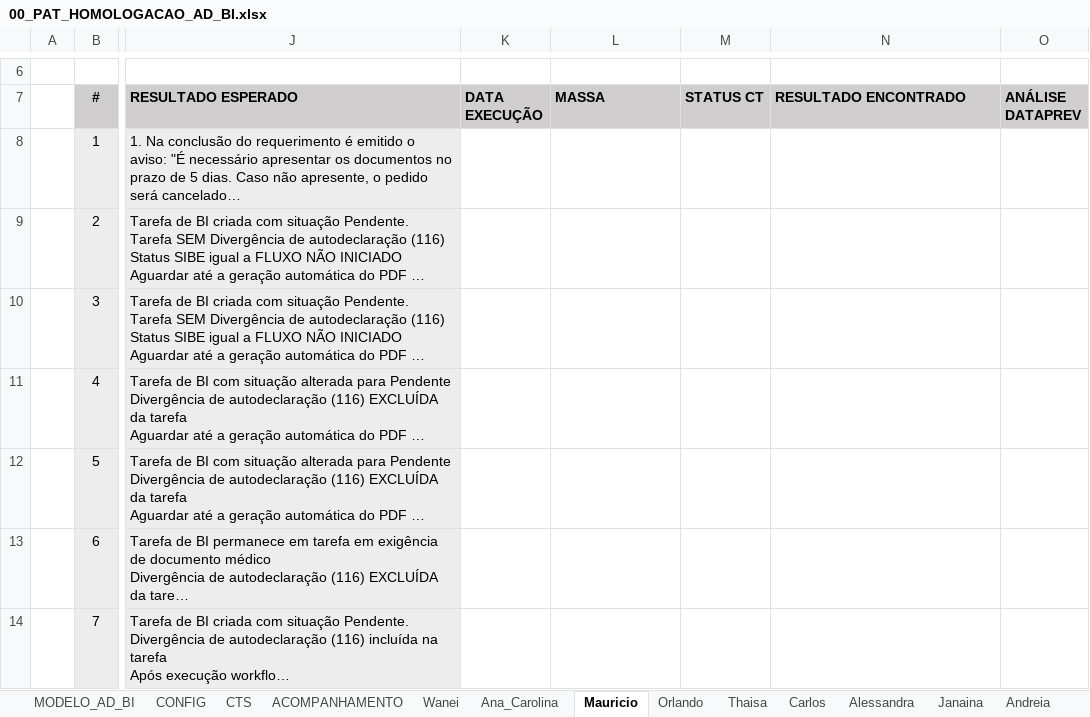
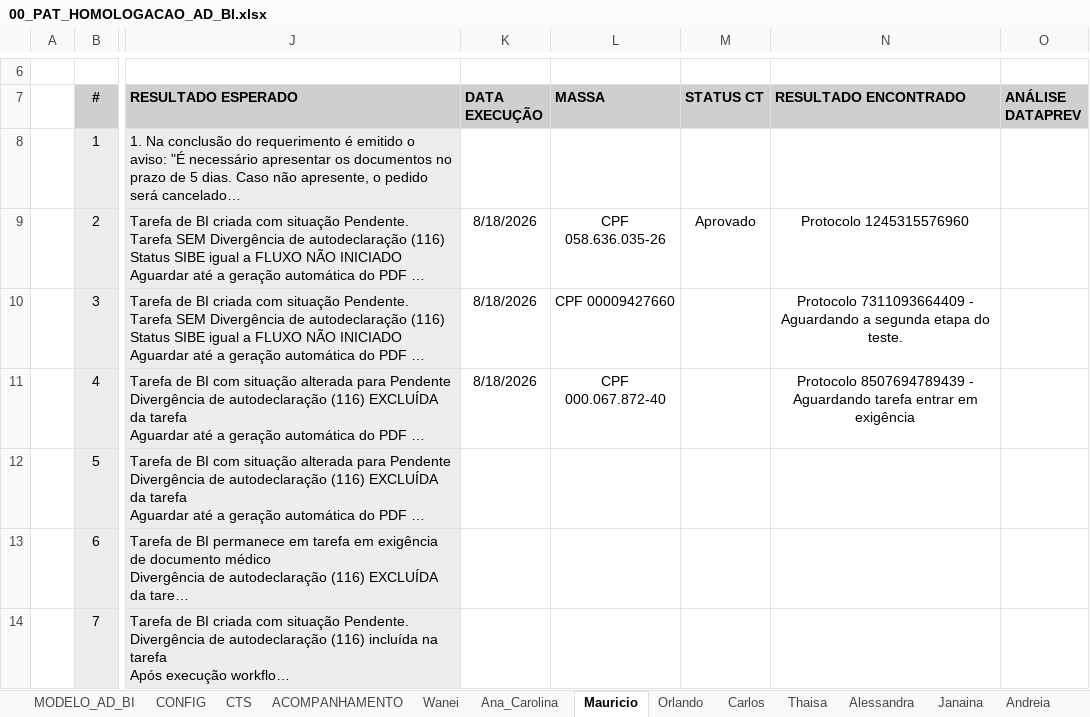
Before and after one commit to thiagopb12-max/painel-homologacao-caf, an Excel workbook: fluxo-integrado/00_PAT_HOMOLOGACAO_AD_BI.xlsx, sheet Mauricio, drawn as a sheet; only a part is shown, gaps mark what is left out; long unchanged cells end in …; values as stored, in another font and other column widths than the file's, no borders; conditional formats and table styles not drawn; the diff names each change by its address in the sheet, - before the commit and + after, or states it on an @@ line.

```diff
--- a/fluxo-integrado/00_PAT_HOMOLOGACAO_AD_BI.xlsx (sheet Mauricio)
+++ b/fluxo-integrado/00_PAT_HOMOLOGACAO_AD_BI.xlsx (sheet Mauricio)
@@ sheet tab order changed: MODELO_AD_BI | CONFIG | CTS | ACOMPANHAMENTO | Wanei | Ana_Carolina | Mauricio | Orlando | Carlos | Thaisa | Alessandra | Janaina | Andreia @@
-K9:K11 (DATA EXECUÇÃO): (empty)
+K9:K11 (DATA EXECUÇÃO): 8/18/2026
-L9 (MASSA): (empty)
+L9 (MASSA): CPF 058.636.035-26
-M9 (STATUS CT): (empty)
+M9 (STATUS CT): Aprovado
-N9 (RESULTADO ENCONTRADO): (empty)
+N9 (RESULTADO ENCONTRADO): Protocolo 1245315576960
-L10 (MASSA): (empty)
+L10 (MASSA): CPF 00009427660
-N10 (RESULTADO ENCONTRADO): (empty)
+N10 (RESULTADO ENCONTRADO): Protocolo 7311093664409 - Aguardando a segunda etapa do teste.
-L11 (MASSA): (empty)
+L11 (MASSA): CPF 000.067.872-40
-N11 (RESULTADO ENCONTRADO): (empty)
+N11 (RESULTADO ENCONTRADO): Protocolo 8507694789439 - Aguardando tarefa entrar em exigência
```
Also changed, not shown: sheet ACOMPANHAMENTO, sheet EXPLORATÓRIOS, sheet Wanei, sheet Carlos, sheet Ana_Carolina, sheet Andreia, 2 more sheets, formulas that keep their value, charts or pictures, 5 other files.
